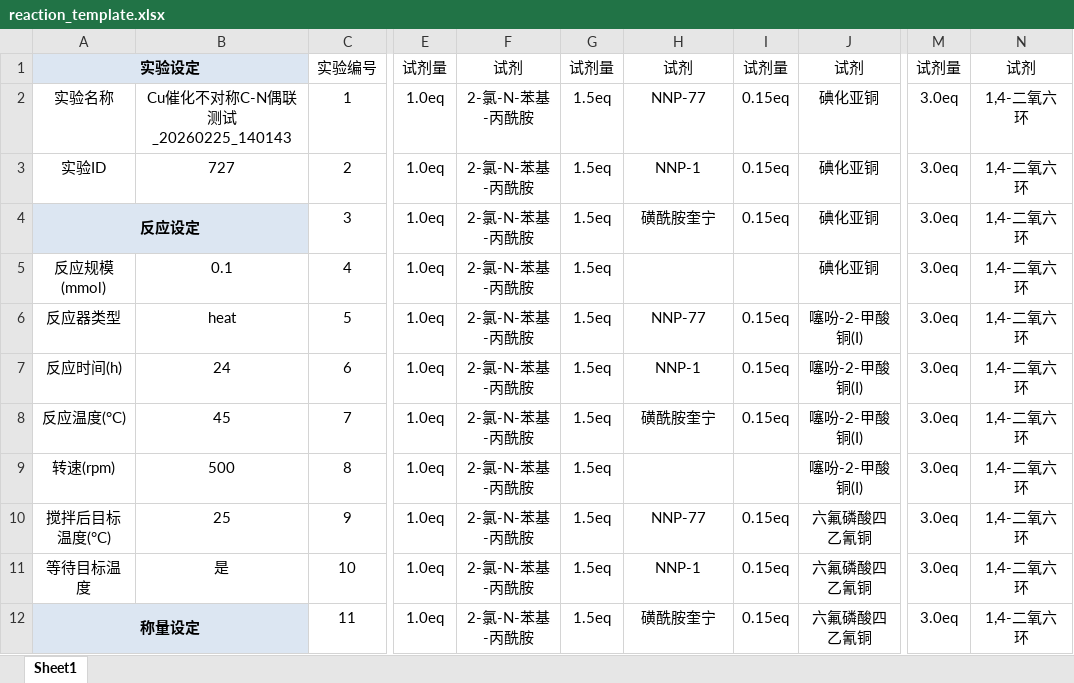
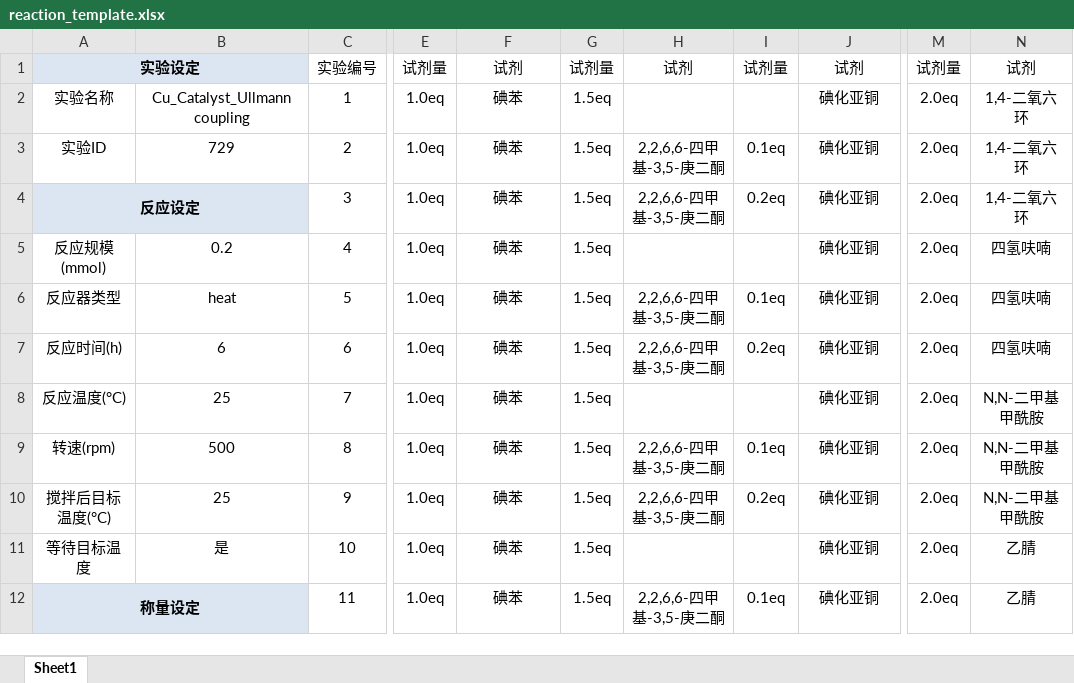
Before and after one commit to KAIMISITERUI/Uni-Lab-OS, an Excel workbook: unilabos/devices/eit_synthesis_station/sheet/reaction_template.xlsx, sheet Sheet1, drawn as a sheet; only a part is shown, gaps mark what is left out; values as stored, in another font and other column widths than the file's, no borders; the diff covers the shown part only; the diff names each change by its address in the sheet, - before the commit and + after, or states it on an @@ line.

```diff
--- a/unilabos/devices/eit_synthesis_station/sheet/reaction_template.xlsx (sheet Sheet1)
+++ b/unilabos/devices/eit_synthesis_station/sheet/reaction_template.xlsx (sheet Sheet1)
-B2: Cu催化不对称C-N偶联测试_20260225_140143
+B2: Cu_Catalyst_Ullmann coupling
-F2:F12: 2-氯-N-苯基-丙酰胺
+F2:F12: 碘苯
-H2: NNP-77
+H2: (empty)
-I2: 0.15eq
+I2: (empty)
-M2:M12: 3.0eq
+M2:M12: 2.0eq
-B3: 727
+B3: 729
-H3: NNP-1
+H3: 2,2,6,6-四甲基-3,5-庚二酮
-I3: 0.15eq
+I3: 0.1eq
-H4: 磺酰胺奎宁
+H4: 2,2,6,6-四甲基-3,5-庚二酮
-I4: 0.15eq
+I4: 0.2eq
-B5: 0.1
+B5: 0.2
-N5:N7: 1,4-二氧六环
+N5:N7: 四氢呋喃
-H6: NNP-77
+H6: 2,2,6,6-四甲基-3,5-庚二酮
-I6: 0.15eq
+I6: 0.1eq
-J6:J9: 噻吩-2-甲酸铜(I)
+J6:J9: 碘化亚铜
-B7: 24
+B7: 6
-H7: NNP-1
+H7: 2,2,6,6-四甲基-3,5-庚二酮
-I7: 0.15eq
+I7: 0.2eq
-B8: 45
+B8: 25
-H8: 磺酰胺奎宁
+H8: (empty)
-I8: 0.15eq
+I8: (empty)
-N8:N10: 1,4-二氧六环
+N8:N10: N,N-二甲基甲酰胺
-H9: (empty)
+H9: 2,2,6,6-四甲基-3,5-庚二酮
-I9: (empty)
+I9: 0.1eq
-H10: NNP-77
+H10: 2,2,6,6-四甲基-3,5-庚二酮
-I10: 0.15eq
+I10: 0.2eq
-J10:J12: 六氟磷酸四乙氰铜
+J10:J12: 碘化亚铜
-H11: NNP-1
+H11: (empty)
-I11: 0.15eq
+I11: (empty)
-N11:N12: 1,4-二氧六环
+N11:N12: 乙腈
-H12: 磺酰胺奎宁
+H12: 2,2,6,6-四甲基-3,5-庚二酮
-I12: 0.15eq
+I12: 0.1eq
```
Also changed, not shown: 7 edited cells elsewhere in this sheet, unilabos/devices/eit_synthesis_station/sheet/batch_in_tray.xlsx, unilabos/devices/eit_synthesis_station/sheet/chemical_list.xlsx, 10 other files.
